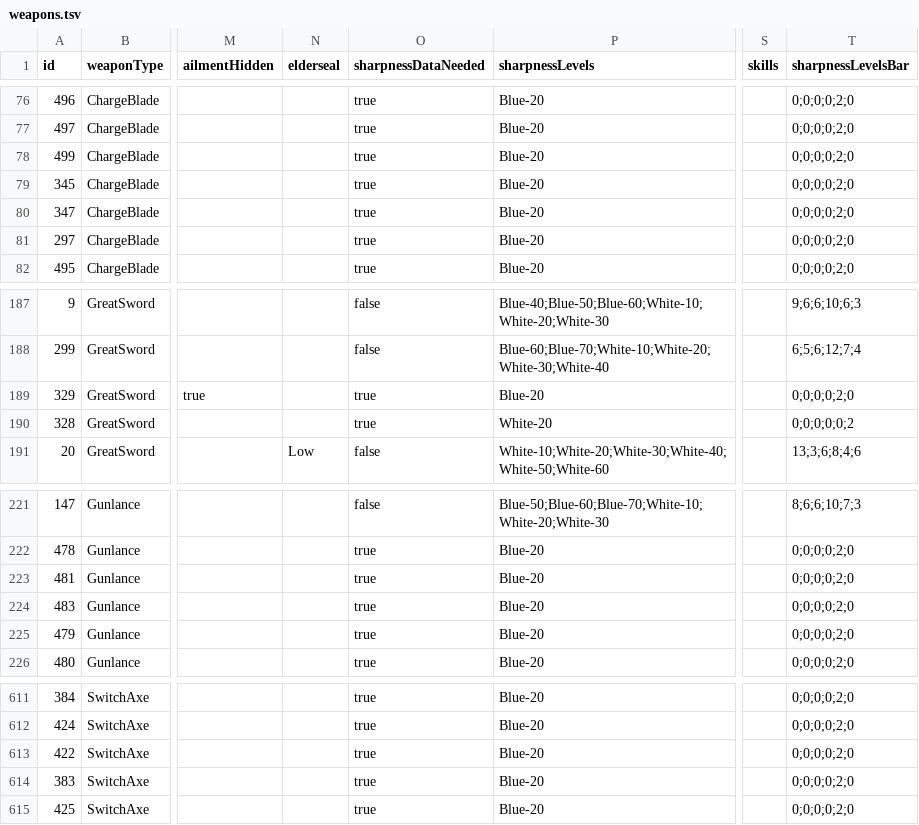
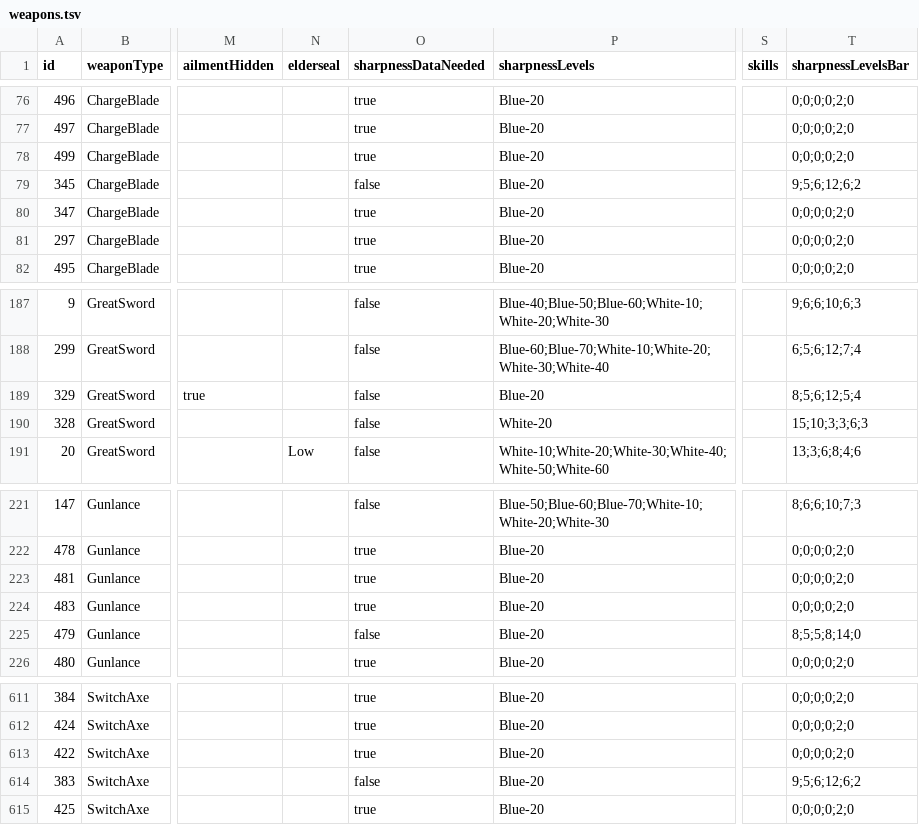
Before and after one commit to neftalimich/mhw-builder, a TSV file: src/assets/weapons.tsv, drawn as a sheet; only a part is shown, gaps mark what is left out; the diff covers the shown part only; the diff names each change by its address in the sheet, - before the commit and + after, or states it on an @@ line.

```diff
--- a/src/assets/weapons.tsv
+++ b/src/assets/weapons.tsv
-O79 (sharpnessDataNeeded): true
+O79 (sharpnessDataNeeded): false
-T79 (sharpnessLevelsBar): 0;0;0;0;2;0
+T79 (sharpnessLevelsBar): 9;5;6;12;6;2
-O189:O190 (sharpnessDataNeeded): true
+O189:O190 (sharpnessDataNeeded): false
-T189 (sharpnessLevelsBar): 0;0;0;0;2;0
+T189 (sharpnessLevelsBar): 8;5;6;12;5;4
-T190 (sharpnessLevelsBar): 0;0;0;0;0;2
+T190 (sharpnessLevelsBar): 15;10;3;3;6;3
-O225 (sharpnessDataNeeded): true
+O225 (sharpnessDataNeeded): false
-T225 (sharpnessLevelsBar): 0;0;0;0;2;0
+T225 (sharpnessLevelsBar): 8;5;5;8;14;0
-O614 (sharpnessDataNeeded): true
+O614 (sharpnessDataNeeded): false
-T614 (sharpnessLevelsBar): 0;0;0;0;2;0
+T614 (sharpnessLevelsBar): 9;5;6;12;6;2
```
Also changed, not shown: 61 edited cells elsewhere in this file, 2 other files.
